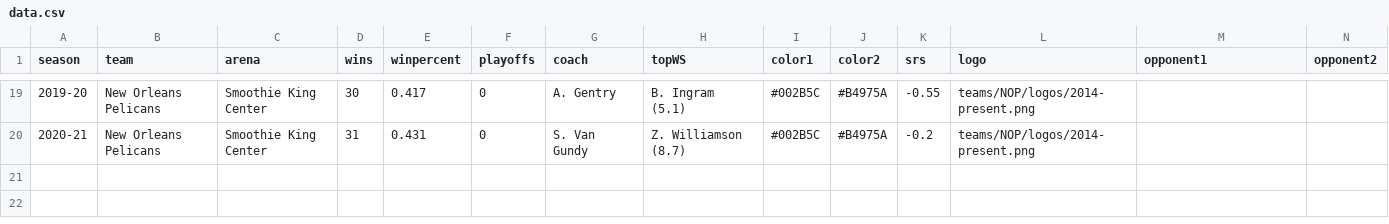
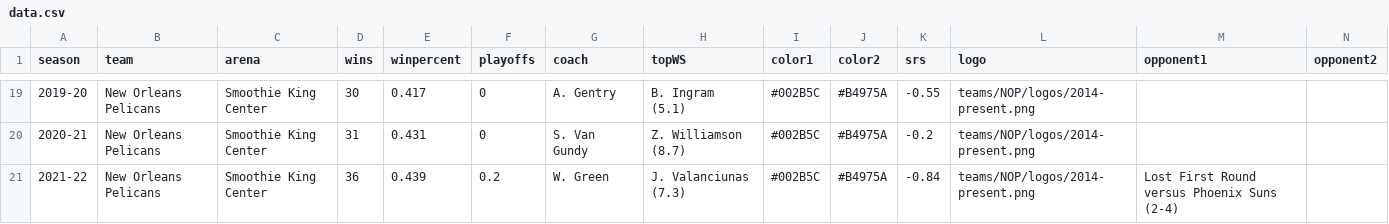
Before and after one commit to zacariias/nbahistory, a CSV file: teams/NOP/data.csv, drawn as a sheet; only a part is shown, gaps mark what is left out; rows hold the shown columns only; the diff names each change by its address in the sheet, - before the commit and + after, or states it on an @@ line.

Commit message:
2022 regular season

```diff
--- a/teams/NOP/data.csv
+++ b/teams/NOP/data.csv
+row 21: 2021-22 | New Orleans Pelicans | Smoothie King Center | 36 | 0.439 | 0.2 | W. Green | J. Valanciunas (7.3) | #002B5C | #B4975A | -0.84 | teams/NOP/logos/2014-present.png | Lost First Round versus Phoenix Suns (2-4)
```
Also changed, not shown: teams/ATL/data.csv, teams/CHI/data.csv, 19 other files.
